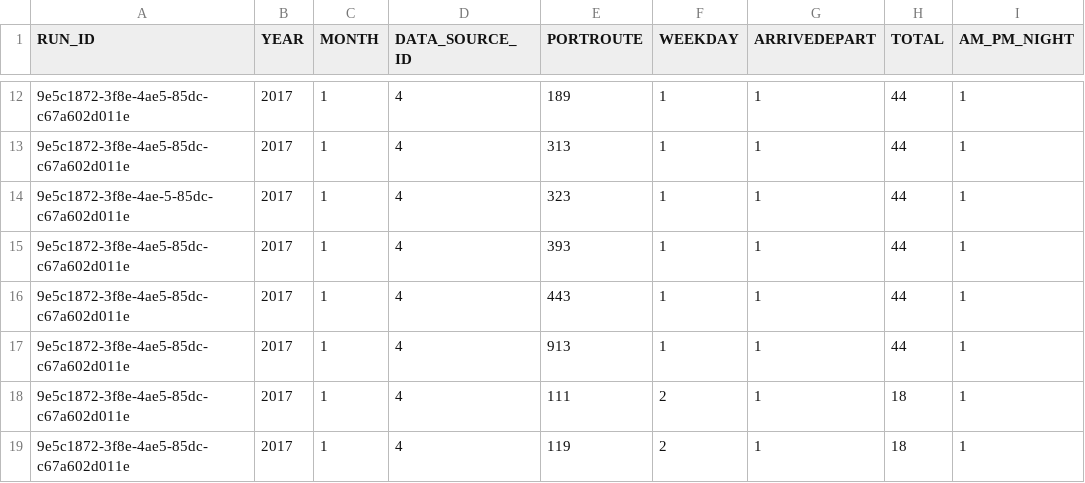
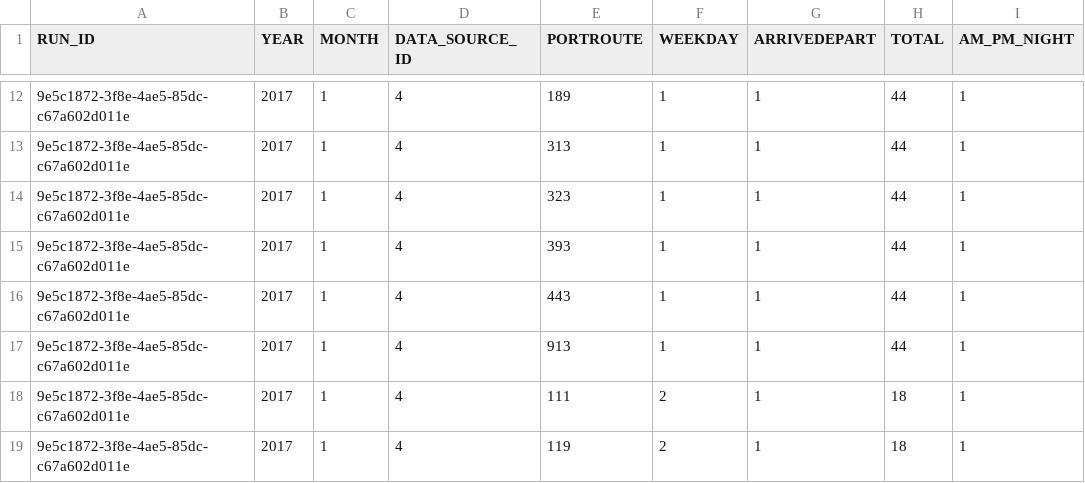
Before and after one commit to martyncolmer/ips_db_api, a CSV file: resources/SHIFT_DATA.csv, drawn as a sheet; only a part is shown, gaps mark what is left out.

Commit message:
Add Tests for shift_data and corrected error in run_id (shift_data)
Tests written to evaluate the returns of requests to the database for interactions with the shift_data table. Error rectified in the shift_data table.

```diff
--- a/resources/SHIFT_DATA.csv
+++ b/resources/SHIFT_DATA.csv
@@ -13,3 +13,3 @@ RUN_ID,YEAR,MONTH,DATA_SOURCE_ID,PORTROUTE,WEEKDAY,ARRIVEDEPART,TOTAL,AM_PM_NIGH
 9e5c1872-3f8e-4ae5-85dc-c67a602d011e,2017,1,4,313,1,1,44,1
-9e5c1872-3f8e-4ae-5-85dc-c67a602d011e,2017,1,4,323,1,1,44,1
+9e5c1872-3f8e-4ae5-85dc-c67a602d011e,2017,1,4,323,1,1,44,1
 9e5c1872-3f8e-4ae5-85dc-c67a602d011e,2017,1,4,393,1,1,44,1
```
Also changed, not shown: 2 other files.
